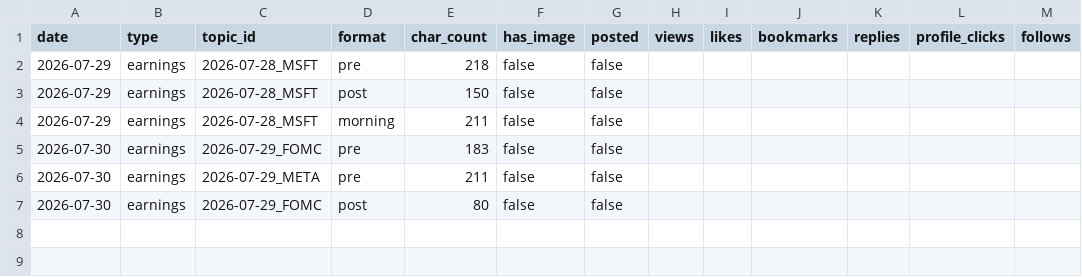
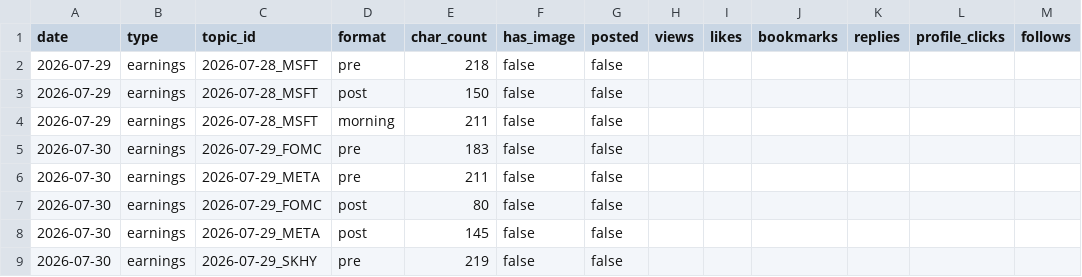
Before and after one commit to sbaseball82-art/asset-tracker, a CSV file: logs/posts.csv, drawn as a sheet; the diff names each change by its address in the sheet, - before the commit and + after, or states it on an @@ line.

```diff
--- a/logs/posts.csv
+++ b/logs/posts.csv
+row 8: 2026-07-30 | earnings | 2026-07-29_META | post | 145 | false | false
+row 9: 2026-07-30 | earnings | 2026-07-29_SKHY | pre | 219 | false | false
```
Also changed, not shown: 3 other files.
